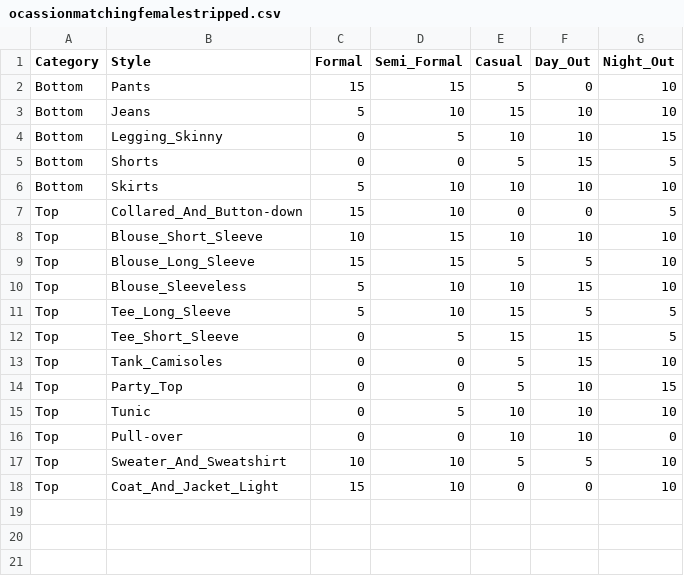
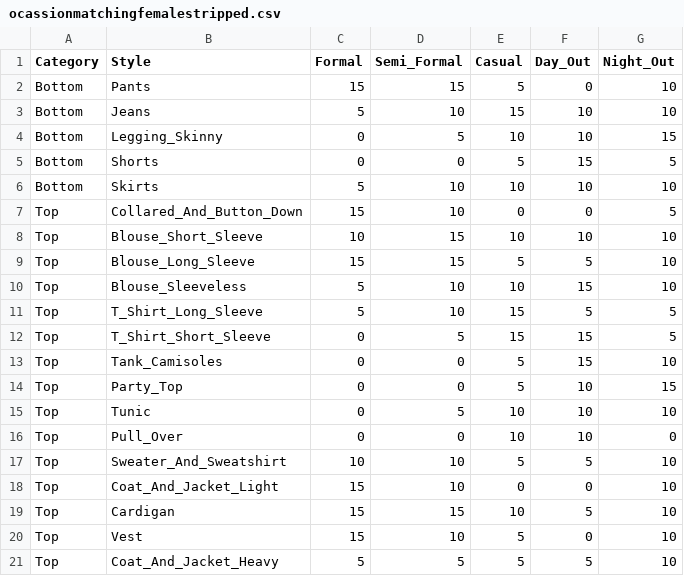
Before and after one commit to luonanh/ClosetStylist, a CSV file: res/raw/ocassionmatchingfemalestripped.csv, drawn as a sheet.

Commit message:
ocassionmatchingfemalestripped.csv, ocassionmatchingmalestripped.csv, pairmatchingfemalestripped.csv, pairmatchingmalestripped.csv, ItemDatabaseHelper.java, ItemData.java, ItemStyleEnum.java, OccasionMatching.java, PairMatchingFemale.java, PairMatching.java, PairMatchingMale.java, PairMatchingRecord.java, AddItemActivity.java, EditItemActivity.java, ViewItemActivity.java to update Style Enum. ItemDatabaseHelper.java - queryTop, queryBottom, queryItemCleanTemperature, getTopCleanTemperature, getBottomCleanTemperature to fix Category Enum error, which shows no top item found.

```diff
--- a/res/raw/ocassionmatchingfemalestripped.csv
+++ b/res/raw/ocassionmatchingfemalestripped.csv
@@ -6,3 +6,3 @@ Bottom,Shorts,0,0,5,15,5
 Bottom,Skirts,5,10,10,10,10
-Top,Collared_And_Button-down,15,10,0,0,5
+Top,Collared_And_Button_Down,15,10,0,0,5
 Top,Blouse_Short_Sleeve,10,15,10,10,10
@@ -10,4 +10,4 @@ Top,Blouse_Long_Sleeve,15,15,5,5,10
 Top,Blouse_Sleeveless,5,10,10,15,10
-Top,Tee_Long_Sleeve,5,10,15,5,5
-Top,Tee_Short_Sleeve,0,5,15,15,5
+Top,T_Shirt_Long_Sleeve,5,10,15,5,5
+Top,T_Shirt_Short_Sleeve,0,5,15,15,5
 Top,Tank_Camisoles,0,0,5,15,10
@@ -15,4 +15,7 @@ Top,Party_Top,0,0,5,10,15
 Top,Tunic,0,5,10,10,10
-Top,Pull-over,0,0,10,10,0
+Top,Pull_Over,0,0,10,10,0
 Top,Sweater_And_Sweatshirt,10,10,5,5,10
 Top,Coat_And_Jacket_Light,15,10,0,0,10
+Top,Cardigan,15,15,10,5,10
+Top,Vest,15,10,5,0,10
+Top,Coat_And_Jacket_Heavy,5,5,5,5,10
```
Also changed, not shown: res/raw/ocassionmatchingmalestripped.csv, res/raw/pairmatchingfemalestripped.csv, 12 other files.
